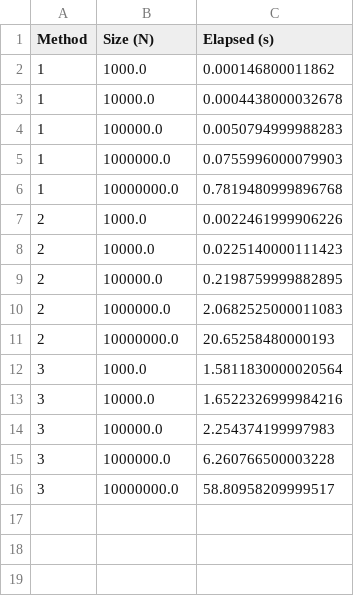
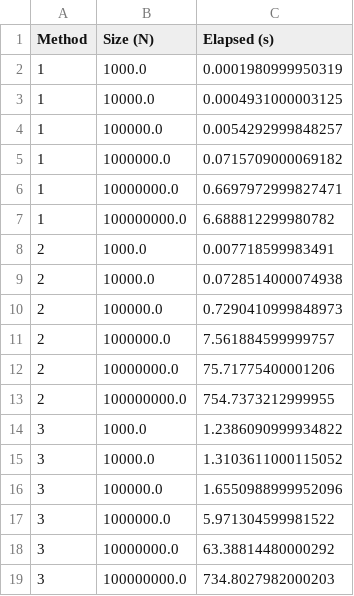
Before and after one commit to nateybear/parallel-racers, a CSV file: rust/python/vm/vm_rust_py_test/outputs/results_py_p8.csv, drawn as a sheet.

```diff
--- a/rust/python/vm/vm_rust_py_test/outputs/results_py_p8.csv
+++ b/rust/python/vm/vm_rust_py_test/outputs/results_py_p8.csv
@@ -1,16 +1,19 @@
 Method,Size (N),Elapsed (s)
-1,1000.0,0.000146800011862
-1,10000.0,0.0004438000032678
-1,100000.0,0.0050794999988283
-1,1000000.0,0.0755996000079903
-1,10000000.0,0.7819480999896768
-2,1000.0,0.0022461999906226
-2,10000.0,0.0225140000111423
-2,100000.0,0.2198759999882895
-2,1000000.0,2.0682525000011083
-2,10000000.0,20.65258480000193
-3,1000.0,1.5811830000020564
-3,10000.0,1.6522326999984216
-3,100000.0,2.254374199997983
-3,1000000.0,6.260766500003228
-3,10000000.0,58.80958209999517
+1,1000.0,0.0001980999950319
+1,10000.0,0.0004931000003125
+1,100000.0,0.0054292999848257
+1,1000000.0,0.0715709000069182
+1,10000000.0,0.6697972999827471
+1,100000000.0,6.688812299980782
+2,1000.0,0.007718599983491
+2,10000.0,0.0728514000074938
+2,100000.0,0.7290410999848973
+2,1000000.0,7.561884599999757
+2,10000000.0,75.71775400001206
+2,100000000.0,754.7373212999955
+3,1000.0,1.2386090999934822
+3,10000.0,1.3103611000115052
+3,100000.0,1.6550988999952096
+3,1000000.0,5.971304599981522
+3,10000000.0,63.38814480000292
+3,100000000.0,734.8027982000203
```
Also changed, not shown: rust/python/vm/vm_rust_py_test/outputs/results_py_p16.csv, rust/python/vm/vm_rust_py_test/outputs/results_py_p2.csv, 31 other files.
